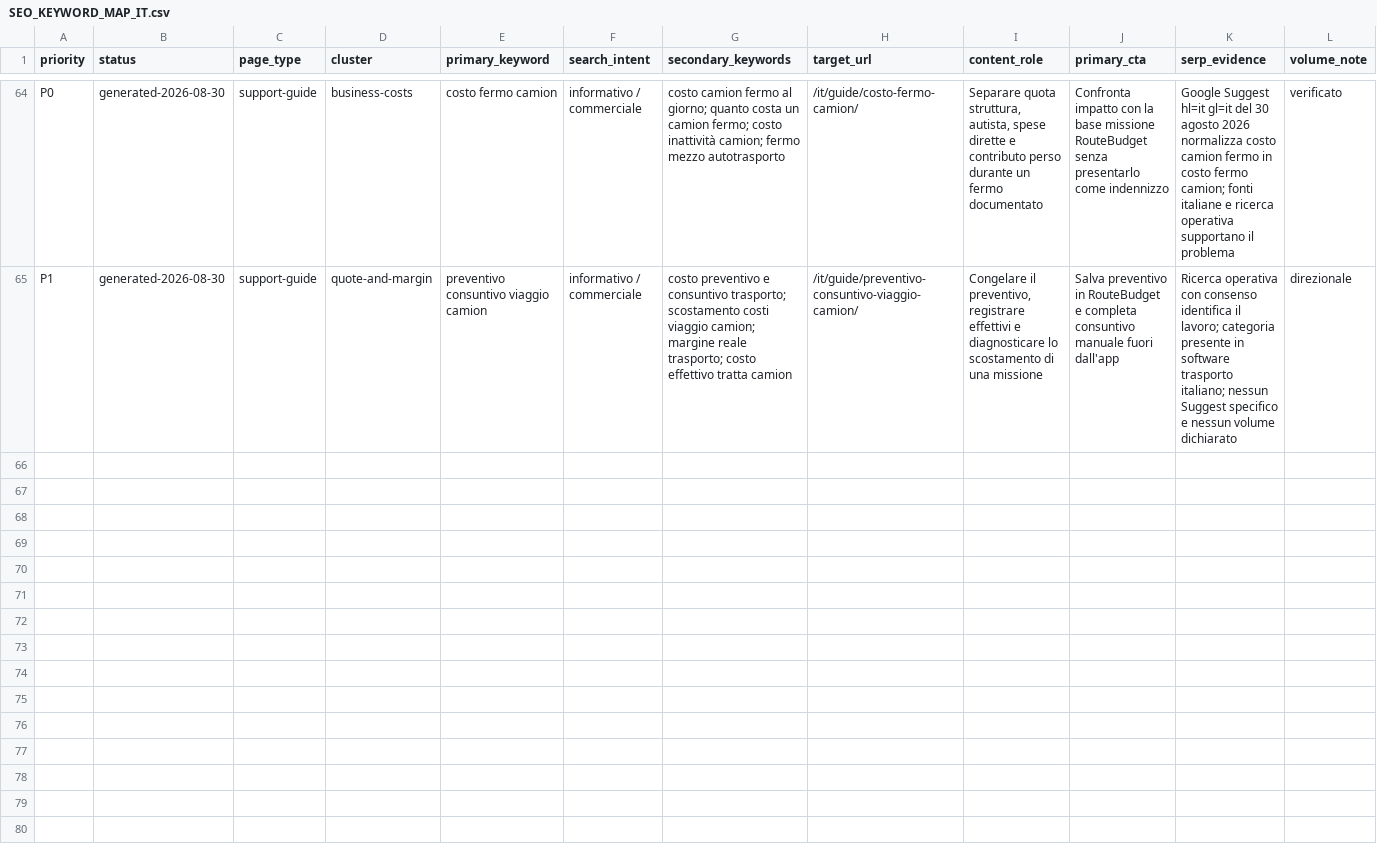
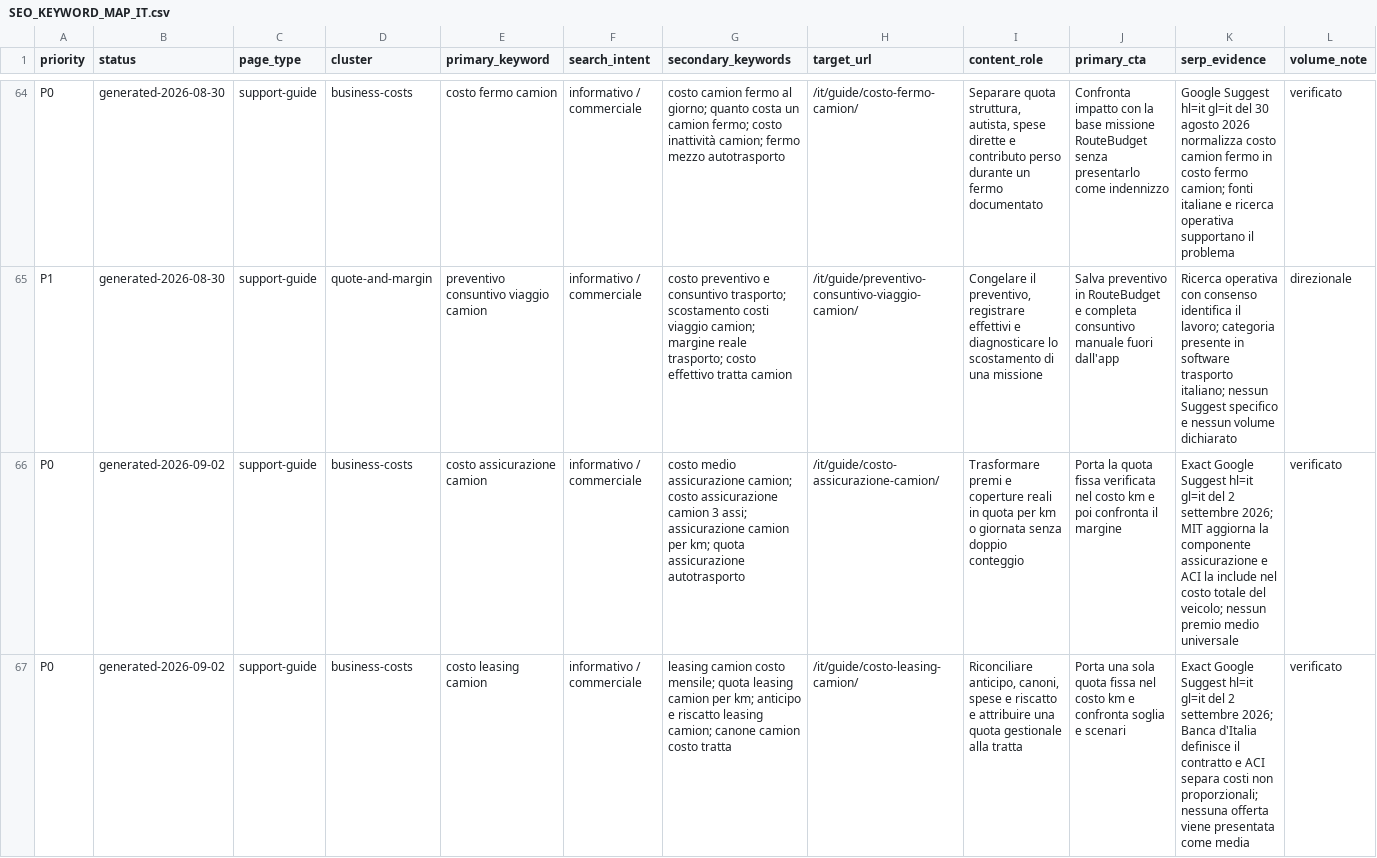
Before and after one commit to mosta1570-design/routebudget-eu, a CSV file: docs/SEO_KEYWORD_MAP_IT.csv, drawn as a sheet; only a part is shown, gaps mark what is left out; rows hold the shown columns only; the diff covers the shown part only; the diff names each change by its address in the sheet, - before the commit and + after, or states it on an @@ line.

Commit message:
feat(seo): add Italian fleet cost decision guides (#34)

```diff
--- a/docs/SEO_KEYWORD_MAP_IT.csv
+++ b/docs/SEO_KEYWORD_MAP_IT.csv
+row 66: P0 | generated-2026-09-02 | support-guide | business-costs | costo assicurazione camion | informativo / commerciale | costo medio assicurazione camion; costo assicurazione camion 3 assi; assicurazione camion per km; quota assicurazione autotrasporto | /it/guide/costo-assicurazione-camion/ | Trasformare premi e coperture reali in quota per km o giornata senza doppio conteggio | Porta la quota fissa verificata nel costo km e poi confronta il margine | Exact Google Suggest hl=it gl=it del 2 settembre 2026; MIT aggiorna la componente assicurazione e ACI la include nel costo totale del veicolo; nessun premio medio universale | verificato
+row 67: P0 | generated-2026-09-02 | support-guide | business-costs | costo leasing camion | informativo / commerciale | leasing camion costo mensile; quota leasing camion per km; anticipo e riscatto leasing camion; canone camion costo tratta | /it/guide/costo-leasing-camion/ | Riconciliare anticipo, canoni, spese e riscatto e attribuire una quota gestionale alla tratta | Porta una sola quota fissa nel costo km e confronta soglia e scenari | Exact Google Suggest hl=it gl=it del 2 settembre 2026; Banca d'Italia definisce il contratto e ACI separa costi non proporzionali; nessuna offerta viene presentata come media | verificato
```
Also changed, not shown: 1 added row elsewhere in this file, 26 other files.
